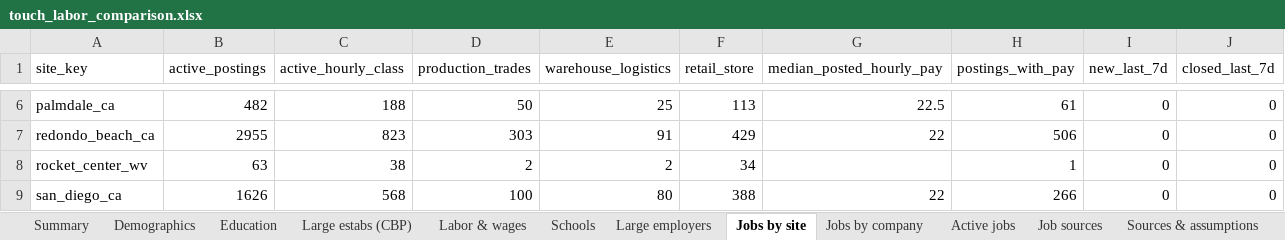
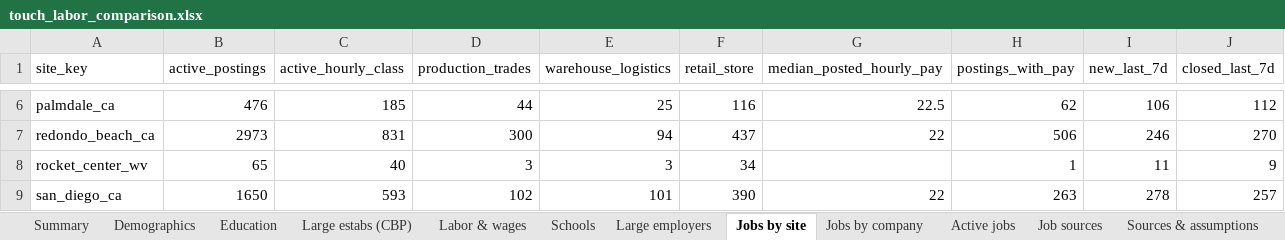
Before and after one commit to aces0609/intel_work, an Excel workbook: output/touch_labor_comparison.xlsx, sheet Jobs by site, drawn as a sheet; only a part is shown, gaps mark what is left out; values as stored, in another font and other column widths than the file's, no borders; the diff covers the shown part only; the diff names each change by its address in the sheet, - before the commit and + after, or states it on an @@ line.

```diff
--- a/output/touch_labor_comparison.xlsx (sheet Jobs by site)
+++ b/output/touch_labor_comparison.xlsx (sheet Jobs by site)
-B6 (active_postings): 482
+B6 (active_postings): 476
-C6 (active_hourly_class): 188
+C6 (active_hourly_class): 185
-D6 (production_trades): 50
+D6 (production_trades): 44
-F6 (retail_store): 113
+F6 (retail_store): 116
-H6 (postings_with_pay): 61
+H6 (postings_with_pay): 62
-I6 (new_last_7d): 0
+I6 (new_last_7d): 106
-J6 (closed_last_7d): 0
+J6 (closed_last_7d): 112
-B7 (active_postings): 2955
+B7 (active_postings): 2973
-C7 (active_hourly_class): 823
+C7 (active_hourly_class): 831
-D7 (production_trades): 303
+D7 (production_trades): 300
-E7 (warehouse_logistics): 91
+E7 (warehouse_logistics): 94
-F7 (retail_store): 429
+F7 (retail_store): 437
-I7 (new_last_7d): 0
+I7 (new_last_7d): 246
-J7 (closed_last_7d): 0
+J7 (closed_last_7d): 270
-B8 (active_postings): 63
+B8 (active_postings): 65
-C8 (active_hourly_class): 38
+C8 (active_hourly_class): 40
-D8 (production_trades): 2
+D8 (production_trades): 3
-E8 (warehouse_logistics): 2
+E8 (warehouse_logistics): 3
-I8 (new_last_7d): 0
+I8 (new_last_7d): 11
-J8 (closed_last_7d): 0
+J8 (closed_last_7d): 9
-B9 (active_postings): 1626
+B9 (active_postings): 1650
-C9 (active_hourly_class): 568
+C9 (active_hourly_class): 593
-D9 (production_trades): 100
+D9 (production_trades): 102
-E9 (warehouse_logistics): 80
+E9 (warehouse_logistics): 101
-F9 (retail_store): 388
+F9 (retail_store): 390
-H9 (postings_with_pay): 266
+H9 (postings_with_pay): 263
-I9 (new_last_7d): 0
+I9 (new_last_7d): 278
-J9 (closed_last_7d): 0
+J9 (closed_last_7d): 257
```
Also changed, not shown: 45 edited cells elsewhere in this sheet, sheet Active jobs, sheet Schools, sheet Large employers, sheet Jobs by company, sheet Summary, sheet Large estabs (CBP), 2 more sheets, 11 other files.
